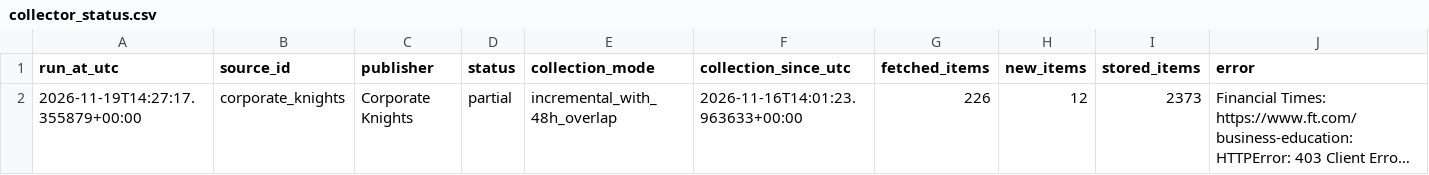
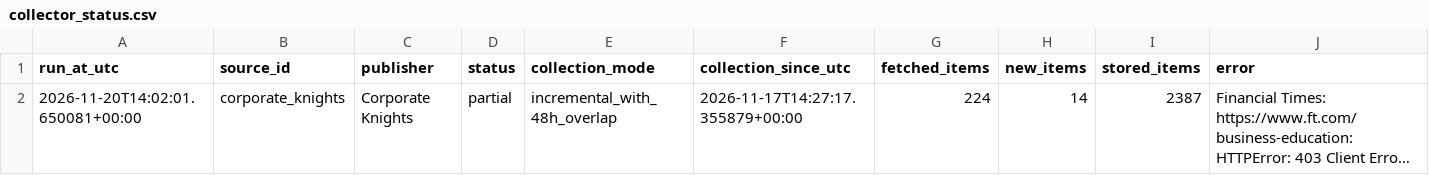
Before and after one commit to olgagaffarova/ESMT_newsflow, a CSV file: data/collector_status.csv, drawn as a sheet; long unchanged cells end in …; the diff names each change by its address in the sheet, - before the commit and + after, or states it on an @@ line.

```diff
--- a/data/collector_status.csv
+++ b/data/collector_status.csv
-A2 (run_at_utc): 2026-11-19T14:27:17.355879+00:00
+A2 (run_at_utc): 2026-11-20T14:02:01.650081+00:00
-F2 (collection_since_utc): 2026-11-16T14:01:23.963633+00:00
+F2 (collection_since_utc): 2026-11-17T14:27:17.355879+00:00
-G2 (fetched_items): 226
+G2 (fetched_items): 224
-H2 (new_items): 12
+H2 (new_items): 14
-I2 (stored_items): 2373
+I2 (stored_items): 2387
```
Also changed, not shown: data/news.csv, 1 other file.
